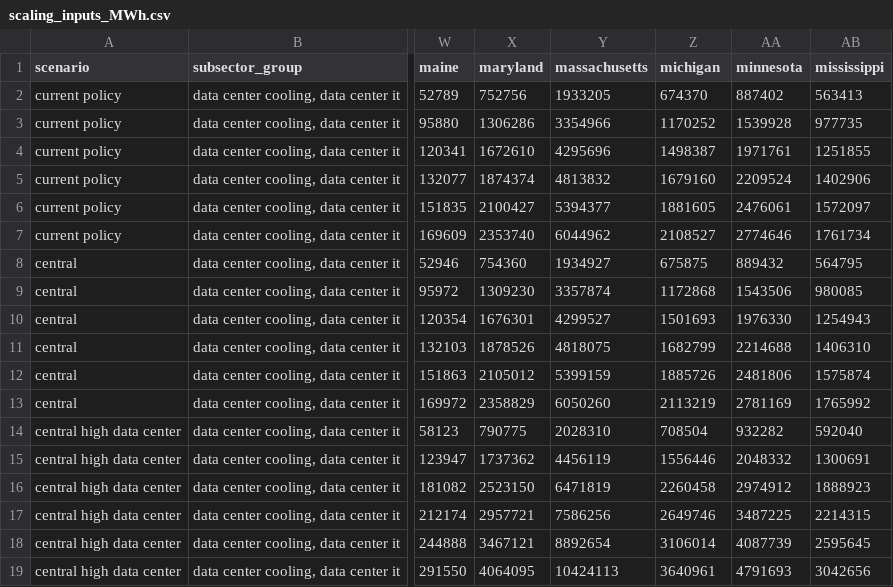
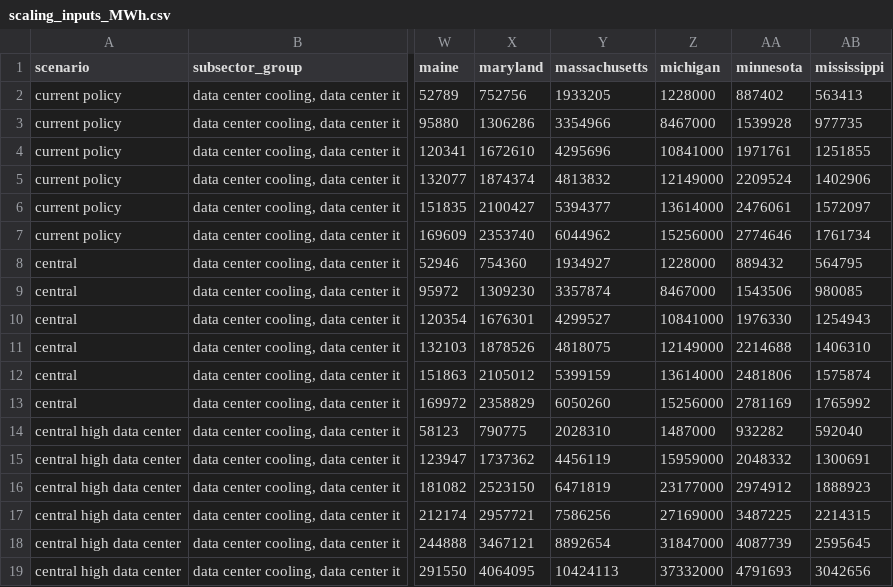
Before and after one commit to ucsusa/eer_load_shapes, a CSV file: UCS_load_profile_scaling/scaling_inputs_MWh.csv, drawn as a sheet; only a part is shown, gaps mark what is left out; the diff names each change by its address in the sheet, - before the commit and + after, or states it on an @@ line.

Commit message:
updates michigan

```diff
--- a/UCS_load_profile_scaling/scaling_inputs_MWh.csv
+++ b/UCS_load_profile_scaling/scaling_inputs_MWh.csv
-Z2 (michigan): 674370
+Z2 (michigan): 1228000
-Z3 (michigan): 1170252
+Z3 (michigan): 8467000
-Z4 (michigan): 1498387
+Z4 (michigan): 10841000
-Z5 (michigan): 1679160
+Z5 (michigan): 12149000
-Z6 (michigan): 1881605
+Z6 (michigan): 13614000
-Z7 (michigan): 2108527
+Z7 (michigan): 15256000
-Z8 (michigan): 675875
+Z8 (michigan): 1228000
-Z9 (michigan): 1172868
+Z9 (michigan): 8467000
-Z10 (michigan): 1501693
+Z10 (michigan): 10841000
-Z11 (michigan): 1682799
+Z11 (michigan): 12149000
-Z12 (michigan): 1885726
+Z12 (michigan): 13614000
-Z13 (michigan): 2113219
+Z13 (michigan): 15256000
-Z14 (michigan): 708504
+Z14 (michigan): 1487000
-Z15 (michigan): 1556446
+Z15 (michigan): 15959000
-Z16 (michigan): 2260458
+Z16 (michigan): 23177000
-Z17 (michigan): 2649746
+Z17 (michigan): 27169000
-Z18 (michigan): 3106014
+Z18 (michigan): 31847000
-Z19 (michigan): 3640961
+Z19 (michigan): 37332000
```
